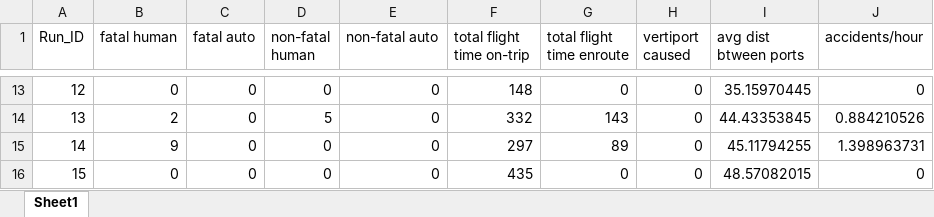
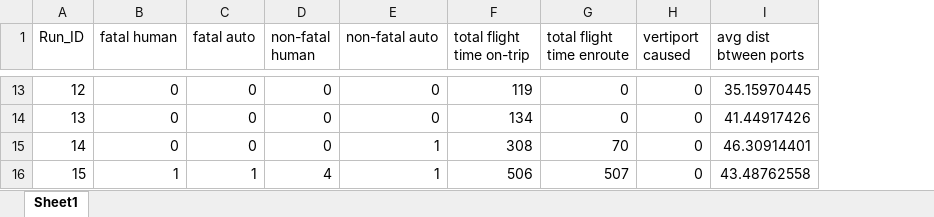
Before and after one commit to myers203/SoS12, an Excel workbook: AAE 560 Air Taxi Model/+airtaxi/output.xlsx, sheet Sheet1, drawn as a sheet; only a part is shown, gaps mark what is left out; values as stored, in another font and other column widths than the file's, no borders; the diff covers the shown part only; the diff names each change by its address in the sheet, - before the commit and + after, or states it on an @@ line.

```diff
--- a/AAE 560 Air Taxi Model/+airtaxi/output.xlsx (sheet Sheet1)
+++ b/AAE 560 Air Taxi Model/+airtaxi/output.xlsx (sheet Sheet1)
-column J (accidents/hour), rows 13-16: 0 | 0.884210526 | 1.398963731 | 0
-F13 (total flight time on-trip): 148
+F13 (total flight time on-trip): 119
-B14 (fatal human): 2
+B14 (fatal human): 0
-D14 (non-fatal human): 5
+D14 (non-fatal human): 0
-F14 (total flight time on-trip): 332
+F14 (total flight time on-trip): 134
-G14 (total flight time enroute): 143
+G14 (total flight time enroute): 0
-I14 (avg dist btween ports): 44.43353845
+I14 (avg dist btween ports): 41.44917426
-B15 (fatal human): 9
+B15 (fatal human): 0
-E15:E16 (non-fatal auto): 0
+E15:E16 (non-fatal auto): 1
-F15 (total flight time on-trip): 297
+F15 (total flight time on-trip): 308
-G15 (total flight time enroute): 89
+G15 (total flight time enroute): 70
-I15 (avg dist btween ports): 45.11794255
+I15 (avg dist btween ports): 46.30914401
-B16 (fatal human): 0
+B16 (fatal human): 1
-C16 (fatal auto): 0
+C16 (fatal auto): 1
-D16 (non-fatal human): 0
+D16 (non-fatal human): 4
-F16 (total flight time on-trip): 435
+F16 (total flight time on-trip): 506
-G16 (total flight time enroute): 0
+G16 (total flight time enroute): 507
-I16 (avg dist btween ports): 48.57082015
+I16 (avg dist btween ports): 43.48762558
```
Also changed, not shown: 31 edited cells elsewhere in this sheet, 1 other file.
